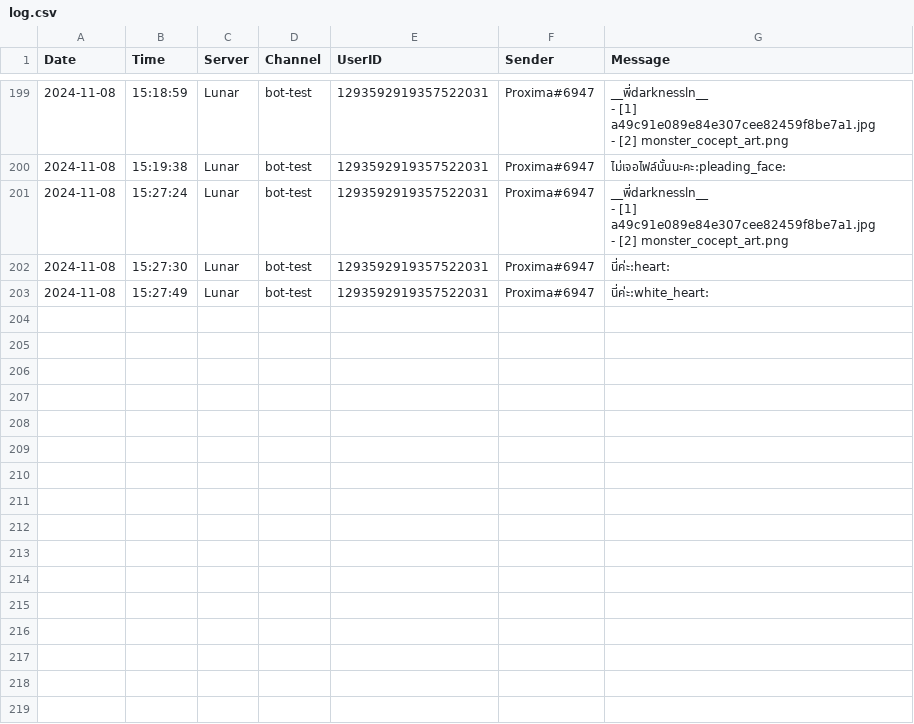
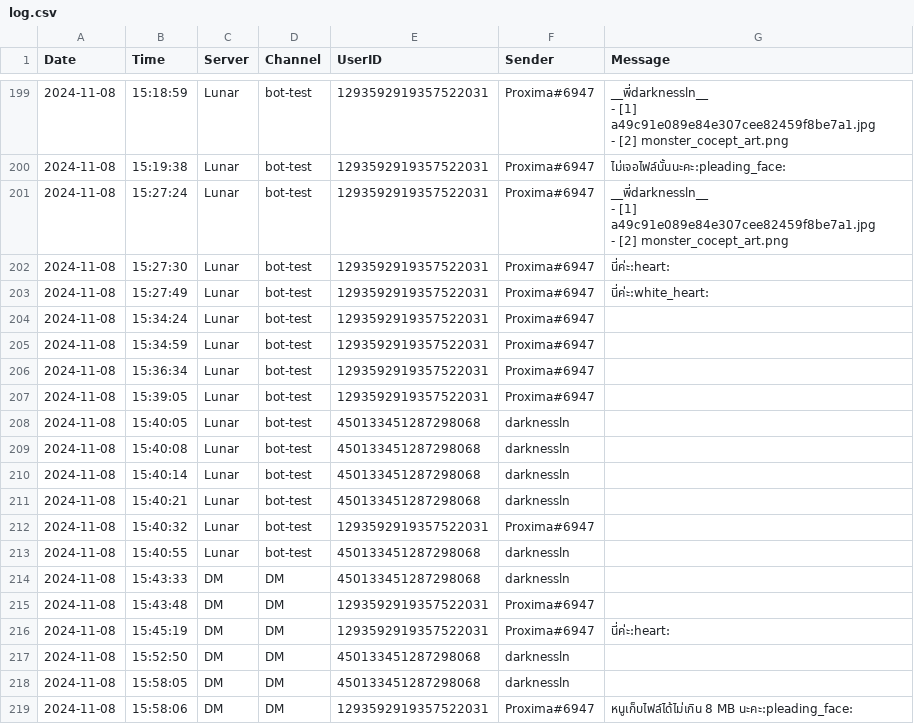
Before and after one commit to Nattaphong-jul/Discord-Lunar, a CSV file: log.csv, drawn as a sheet; only a part is shown, gaps mark what is left out; the diff names each change by its address in the sheet, - before the commit and + after, or states it on an @@ line.

```diff
--- a/log.csv
+++ b/log.csv
+row 204: 2024-11-08 | 15:34:24 | Lunar | bot-test | 1293592919357522031 | Proxima#6947
+row 205: 2024-11-08 | 15:34:59 | Lunar | bot-test | 1293592919357522031 | Proxima#6947
+row 206: 2024-11-08 | 15:36:34 | Lunar | bot-test | 1293592919357522031 | Proxima#6947
+row 207: 2024-11-08 | 15:39:05 | Lunar | bot-test | 1293592919357522031 | Proxima#6947
+row 208: 2024-11-08 | 15:40:05 | Lunar | bot-test | 450133451287298068 | darknessln
+row 209: 2024-11-08 | 15:40:08 | Lunar | bot-test | 450133451287298068 | darknessln
+row 210: 2024-11-08 | 15:40:14 | Lunar | bot-test | 450133451287298068 | darknessln
+row 211: 2024-11-08 | 15:40:21 | Lunar | bot-test | 450133451287298068 | darknessln
+row 212: 2024-11-08 | 15:40:32 | Lunar | bot-test | 1293592919357522031 | Proxima#6947
+row 213: 2024-11-08 | 15:40:55 | Lunar | bot-test | 450133451287298068 | darknessln
+row 214: 2024-11-08 | 15:43:33 | DM | DM | 450133451287298068 | darknessln
+row 215: 2024-11-08 | 15:43:48 | DM | DM | 1293592919357522031 | Proxima#6947
+row 216: 2024-11-08 | 15:45:19 | DM | DM | 1293592919357522031 | Proxima#6947 | นี่ค่ะ:heart:
+row 217: 2024-11-08 | 15:52:50 | DM | DM | 450133451287298068 | darknessln
+row 218: 2024-11-08 | 15:58:05 | DM | DM | 450133451287298068 | darknessln
+row 219: 2024-11-08 | 15:58:06 | DM | DM | 1293592919357522031 | Proxima#6947 | หนูเก็บไฟล์ได้ไม่เกิน 8 MB นะคะ:pleading_face:
```
Also changed, not shown: 3 other files.
